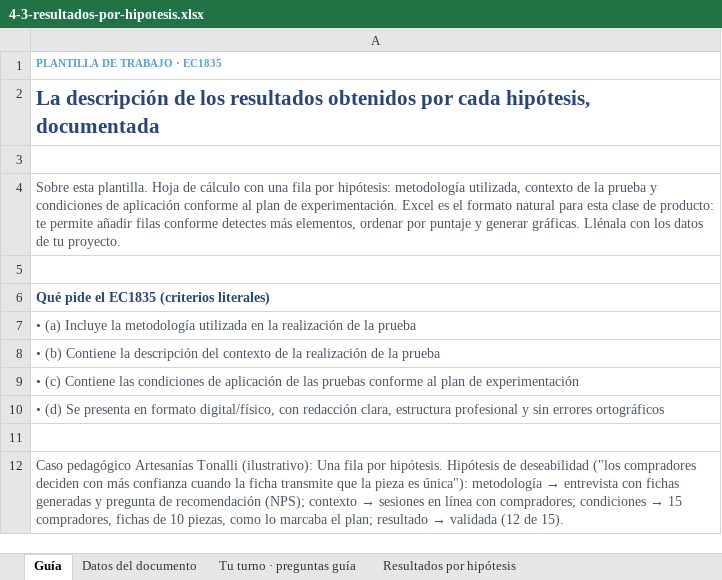
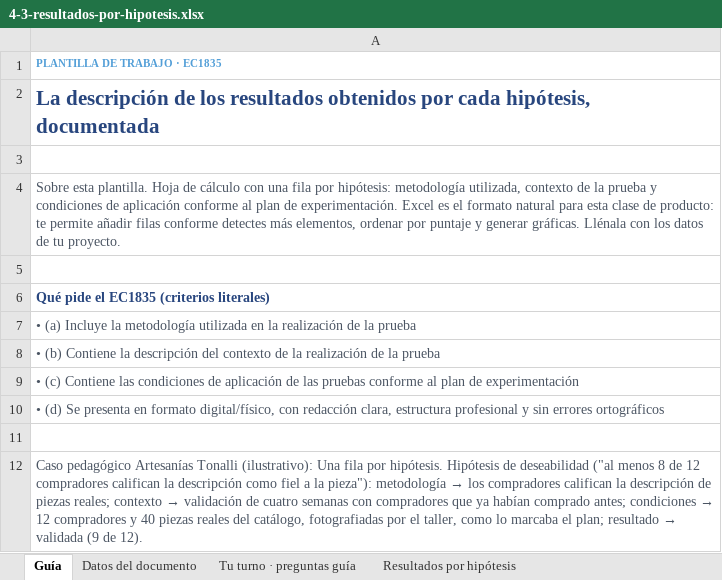
Before and after one commit to oymguerrero/manuales-ec-fundes, an Excel workbook: estandar-b/templates/4-3-resultados-por-hipotesis.xlsx, sheet Guía, drawn as a sheet; values as stored, in another font and other column widths than the file's, no borders; the diff names each change by its address in the sheet, - before the commit and + after, or states it on an @@ line.

```diff
--- a/estandar-b/templates/4-3-resultados-por-hipotesis.xlsx (sheet Guía)
+++ b/estandar-b/templates/4-3-resultados-por-hipotesis.xlsx (sheet Guía)
@@ A12: …de deseabilidad ("los compradores deciden con más confianza cuando la ficha transmite que la pieza es única"): metodología → entrevista con fichas generadas y pregunta de recomendación (NPS); contexto → sesiones en línea con compradores; condiciones → 15 compradores, fichas de 10 piezas, como lo marcaba el plan; resultado → validada (12 de 15). → …de deseabilidad ("al menos 8 de 12 compradores califican la descripción como fiel a la pieza"): metodología → los compradores califican la descripción de piezas reales; contexto → validación de cuatro semanas con compradores que ya habían comprado antes; condiciones → 12 compradores y 40 piezas reales del catálogo, fotografiadas por el taller, como lo marcaba el plan; resultado → validada (9 de 12). @@
```
Also changed, not shown: estandar-b/templates/1-4-matriz-priorizacion.xlsx, estandar-b/templates/2-2-matriz-ideas-solucion.xlsx, 12 other files.
